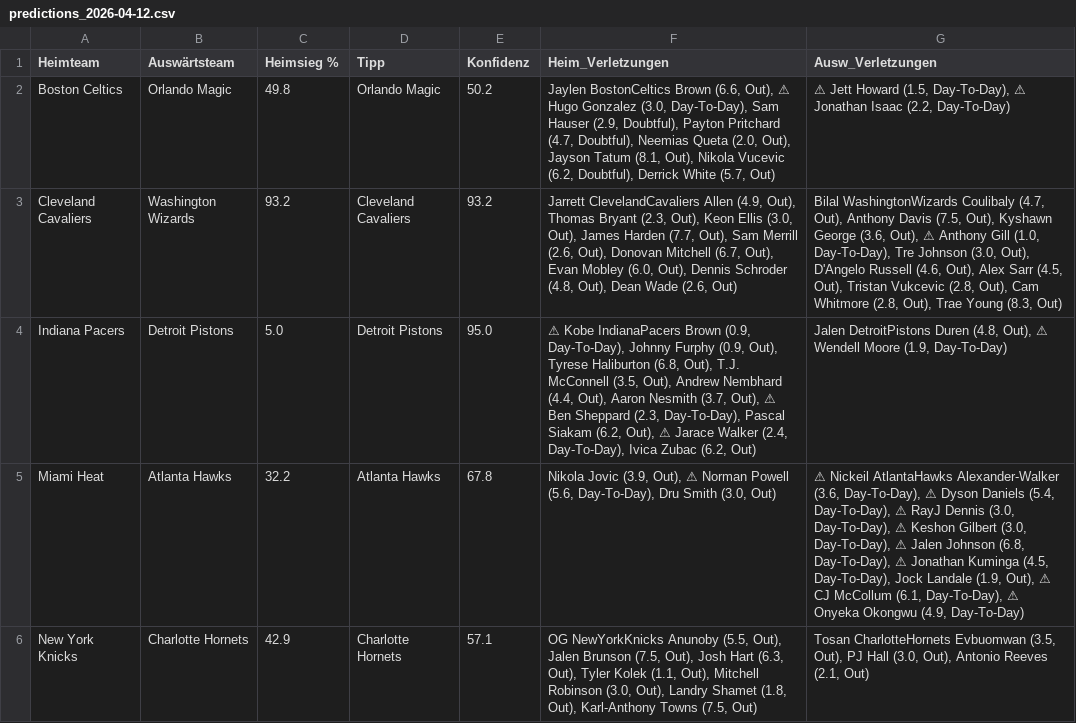
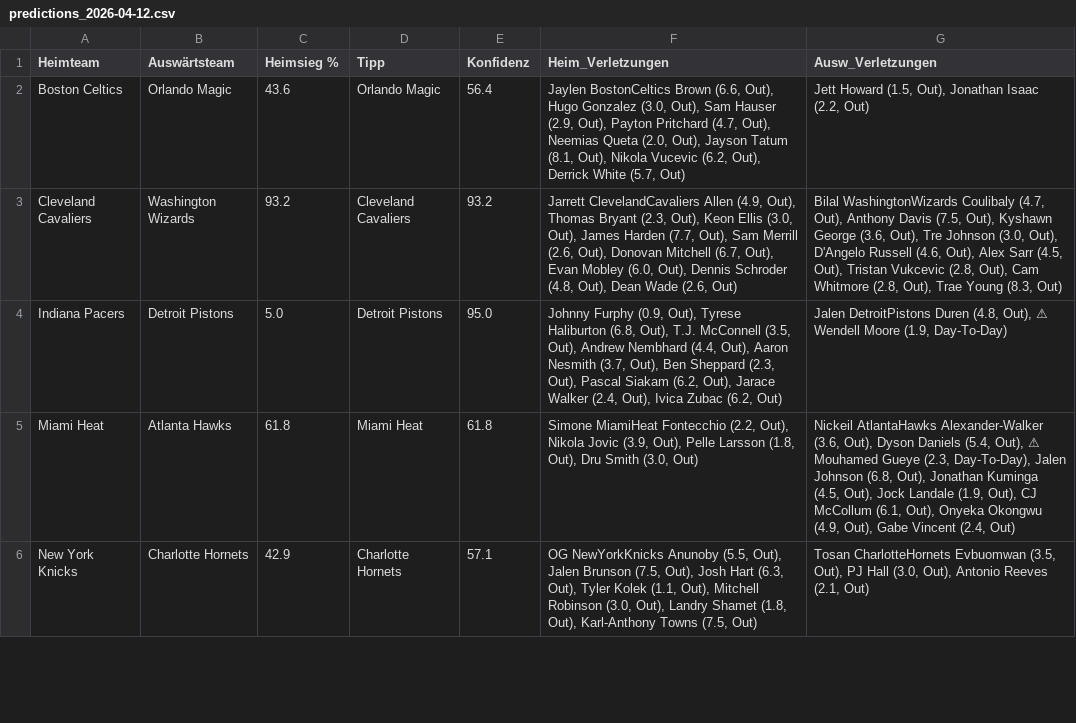
Before and after one commit to aalauge/NBA-Vorhersagen, a CSV file: results/predictions_2026-04-12.csv, drawn as a sheet; only a part is shown; the diff covers the shown part only; the diff names each change by its address in the sheet, - before the commit and + after, or states it on an @@ line.

```diff
--- a/results/predictions_2026-04-12.csv
+++ b/results/predictions_2026-04-12.csv
-C2 (Heimsieg %): 49.8
+C2 (Heimsieg %): 43.6
-E2 (Konfidenz): 50.2
+E2 (Konfidenz): 56.4
-F2 (Heim_Verletzungen): …(6.6, Out), ⚠ Hugo Gonzalez (3.0, Day-To-Day), Sam Hauser (2.9, Doubtful), Payton Pritchard (4.7, Doubtful), Neemias Queta (2.0, Out), Jayson Tatum (8.1, Out), Nikola Vucevic (6.2, Doubtful), Derrick White…
+F2 (Heim_Verletzungen): …(6.6, Out), Hugo Gonzalez (3.0, Out), Sam Hauser (2.9, Out), Payton Pritchard (4.7, Out), Neemias Queta (2.0, Out), Jayson Tatum (8.1, Out), Nikola Vucevic (6.2, Out), Derrick White…
-G2 (Ausw_Verletzungen): ⚠ Jett Howard (1.5, Day-To-Day), ⚠ Jonathan Isaac (2.2, Day-To-Day)
+G2 (Ausw_Verletzungen): Jett Howard (1.5, Out), Jonathan Isaac (2.2, Out)
-G3 (Ausw_Verletzungen): …(3.6, Out), ⚠ Anthony Gill (1.0, Day-To-Day), Tre Johnson…
+G3 (Ausw_Verletzungen): …(3.6, Out), Tre Johnson…
-F4 (Heim_Verletzungen): ⚠ Kobe IndianaPacers Brown (0.9, Day-To-Day), Johnny Furphy (0.9, Out), Tyrese Haliburton (6.8, Out), T.J. McConnell (3.5, Out), Andrew Nembhard (4.4, Out), Aaron Nesmith (3.7, Out), ⚠ Ben Sheppard (2.3, Day-To-Day), Pascal Siakam (6.2, Out), ⚠ Jarace Walker (2.4, Day-To-Day), Ivica Zubac…
+F4 (Heim_Verletzungen): Johnny Furphy (0.9, Out), Tyrese Haliburton (6.8, Out), T.J. McConnell (3.5, Out), Andrew Nembhard (4.4, Out), Aaron Nesmith (3.7, Out), Ben Sheppard (2.3, Out), Pascal Siakam (6.2, Out), Jarace Walker (2.4, Out), Ivica Zubac…
-C5 (Heimsieg %): 32.2
+C5 (Heimsieg %): 61.8
-D5 (Tipp): Atlanta Hawks
+D5 (Tipp): Miami Heat
-E5 (Konfidenz): 67.8
+E5 (Konfidenz): 61.8
-F5 (Heim_Verletzungen): Nikola Jovic (3.9, Out), ⚠ Norman Powell (5.6, Day-To-Day), Dru Smith…
+F5 (Heim_Verletzungen): Simone MiamiHeat Fontecchio (2.2, Out), Nikola Jovic (3.9, Out), Pelle Larsson (1.8, Out), Dru Smith…
-G5 (Ausw_Verletzungen): ⚠ Nickeil AtlantaHawks Alexander-Walker (3.6, Day-To-Day), ⚠ Dyson Daniels (5.4, Day-To-Day), ⚠ RayJ Dennis (3.0, Day-To-Day), ⚠ Keshon Gilbert (3.0, Day-To-Day), ⚠ Jalen Johnson (6.8, Day-To-Day), ⚠ Jonathan Kuminga (4.5, Day-To-Day), Jock Landale (1.9, Out), ⚠ CJ McCollum (6.1, Day-To-Day), ⚠ Onyeka Okongwu (4.9, Day-To-Day)
+G5 (Ausw_Verletzungen): Nickeil AtlantaHawks Alexander-Walker (3.6, Out), Dyson Daniels (5.4, Out), ⚠ Mouhamed Gueye (2.3, Day-To-Day), Jalen Johnson (6.8, Out), Jonathan Kuminga (4.5, Out), Jock Landale (1.9, Out), CJ McCollum (6.1, Out), Onyeka Okongwu (4.9, Out), Gabe Vincent (2.4, Out)
```
Also changed, not shown: 7 edited cells elsewhere in this file, odds/odds_2026-04-12.csv.
